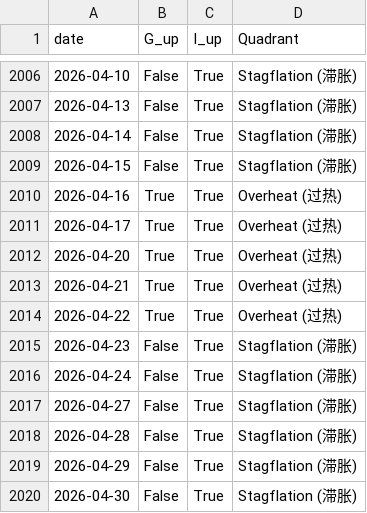
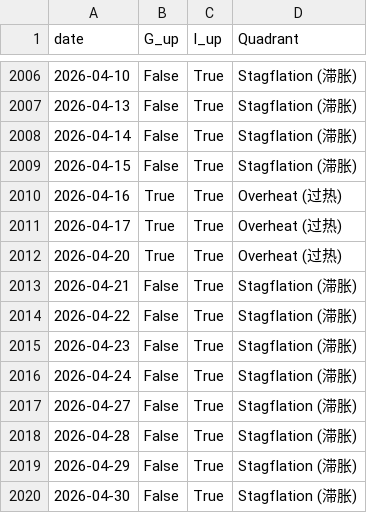
Before and after one commit to chievan/marco_factors, a CSV file: strategy/outputs/data/macro_regimes.csv, drawn as a sheet; only a part is shown, gaps mark what is left out; the diff covers the shown part only.

```diff
--- a/strategy/outputs/data/macro_regimes.csv
+++ b/strategy/outputs/data/macro_regimes.csv
@@ -2012,4 +2012,4 @@ date,G_up,I_up,Quadrant
 2026-04-20,True,True,Overheat (过热)
-2026-04-21,True,True,Overheat (过热)
-2026-04-22,True,True,Overheat (过热)
+2026-04-21,False,True,Stagflation (滞胀)
+2026-04-22,False,True,Stagflation (滞胀)
 2026-04-23,False,True,Stagflation (滞胀)
```
Also changed, not shown: 22 added rows and 8 edited cells elsewhere in this file, factors/raw_macro_benchmarks.csv, strategy/outputs/data/exposure_betas.csv, 15 other files.
